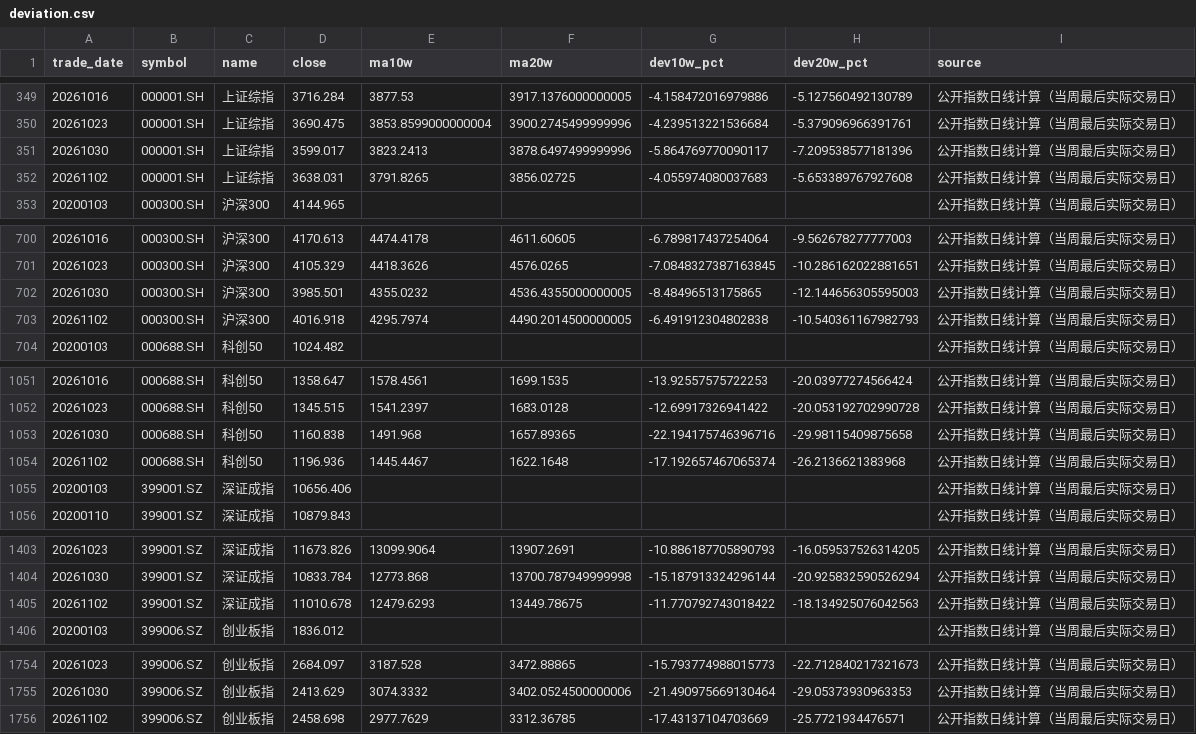
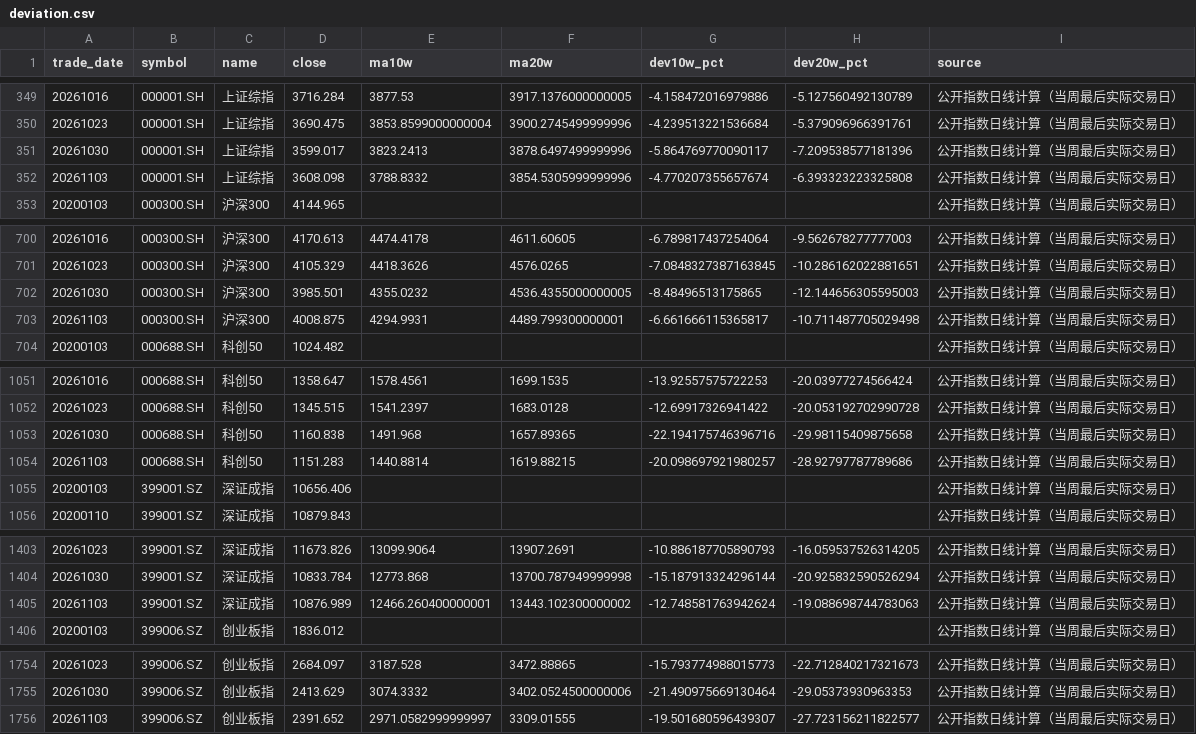
Before and after one commit to littlepeachh/macroscope-dashboard-v5, a CSV file: data/deviation.csv, drawn as a sheet; only a part is shown, gaps mark what is left out; removed rows and columns are numbered as before the commit, all else as after; the diff names each change by its address in the sheet, - before the commit and + after, or states it on an @@ line.

```diff
--- a/data/deviation.csv
+++ b/data/deviation.csv
-row 352: 20261102 | 000001.SH | 上证综指 | 3638.031 | 3791.8265 | 3856.02725 | -4.055974080037683 | -5.653389767927608 | 公开指数日线计算（当周最后实际交易日）
+row 352: 20261103 | 000001.SH | 上证综指 | 3608.098 | 3788.8332 | 3854.5305999999996 | -4.770207355657674 | -6.393323223325808 | 公开指数日线计算（当周最后实际交易日）
-row 703: 20261102 | 000300.SH | 沪深300 | 4016.918 | 4295.7974 | 4490.2014500000005 | -6.491912304802838 | -10.540361167982793 | 公开指数日线计算（当周最后实际交易日）
+row 703: 20261103 | 000300.SH | 沪深300 | 4008.875 | 4294.9931 | 4489.799300000001 | -6.661666115365817 | -10.711487705029498 | 公开指数日线计算（当周最后实际交易日）
-row 1054: 20261102 | 000688.SH | 科创50 | 1196.936 | 1445.4467 | 1622.1648 | -17.192657467065374 | -26.2136621383968 | 公开指数日线计算（当周最后实际交易日）
+row 1054: 20261103 | 000688.SH | 科创50 | 1151.283 | 1440.8814 | 1619.88215 | -20.098697921980257 | -28.92797787789686 | 公开指数日线计算（当周最后实际交易日）
-row 1405: 20261102 | 399001.SZ | 深证成指 | 11010.678 | 12479.6293 | 13449.78675 | -11.770792743018422 | -18.134925076042563 | 公开指数日线计算（当周最后实际交易日）
+row 1405: 20261103 | 399001.SZ | 深证成指 | 10876.989 | 12466.260400000001 | 13443.102300000002 | -12.748581763942624 | -19.088698744783063 | 公开指数日线计算（当周最后实际交易日）
-row 1756: 20261102 | 399006.SZ | 创业板指 | 2458.698 | 2977.7629 | 3312.36785 | -17.43137104703669 | -25.7721934476571 | 公开指数日线计算（当周最后实际交易日）
+row 1756: 20261103 | 399006.SZ | 创业板指 | 2391.652 | 2971.0582999999997 | 3309.01555 | -19.501680596439307 | -27.723156211822577 | 公开指数日线计算（当周最后实际交易日）
```
Also changed, not shown: 4 other files.
